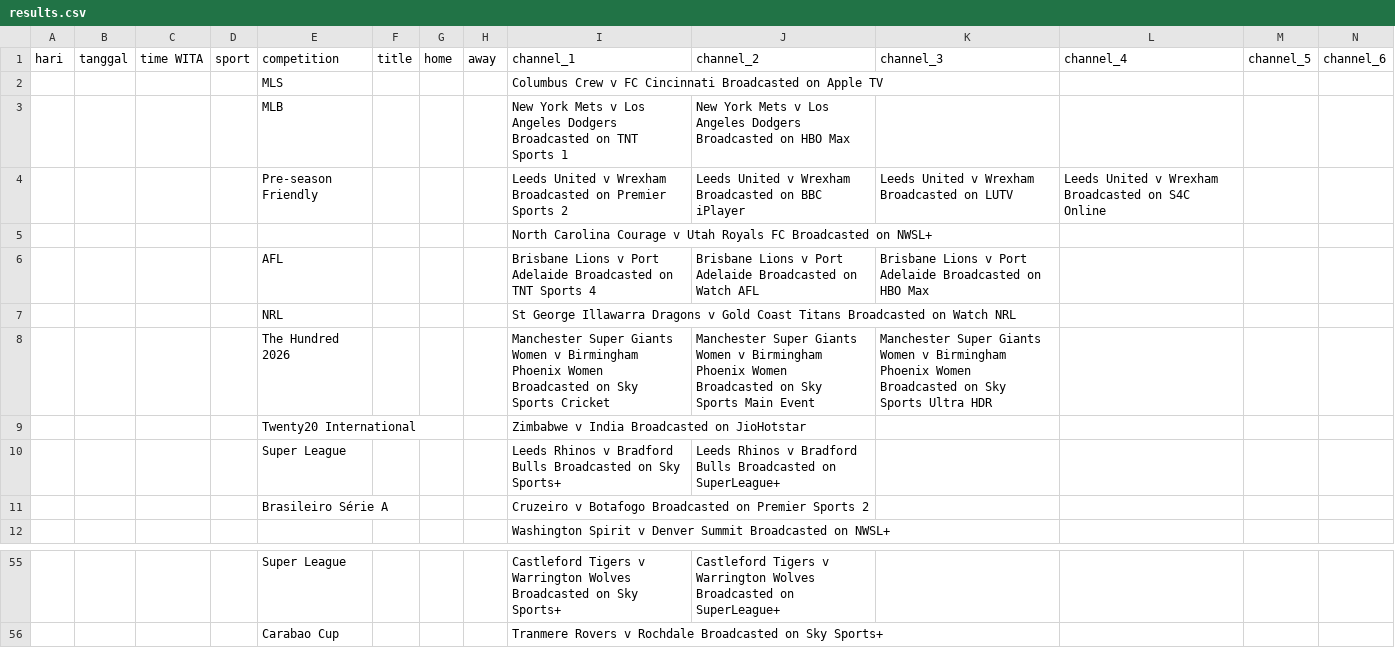
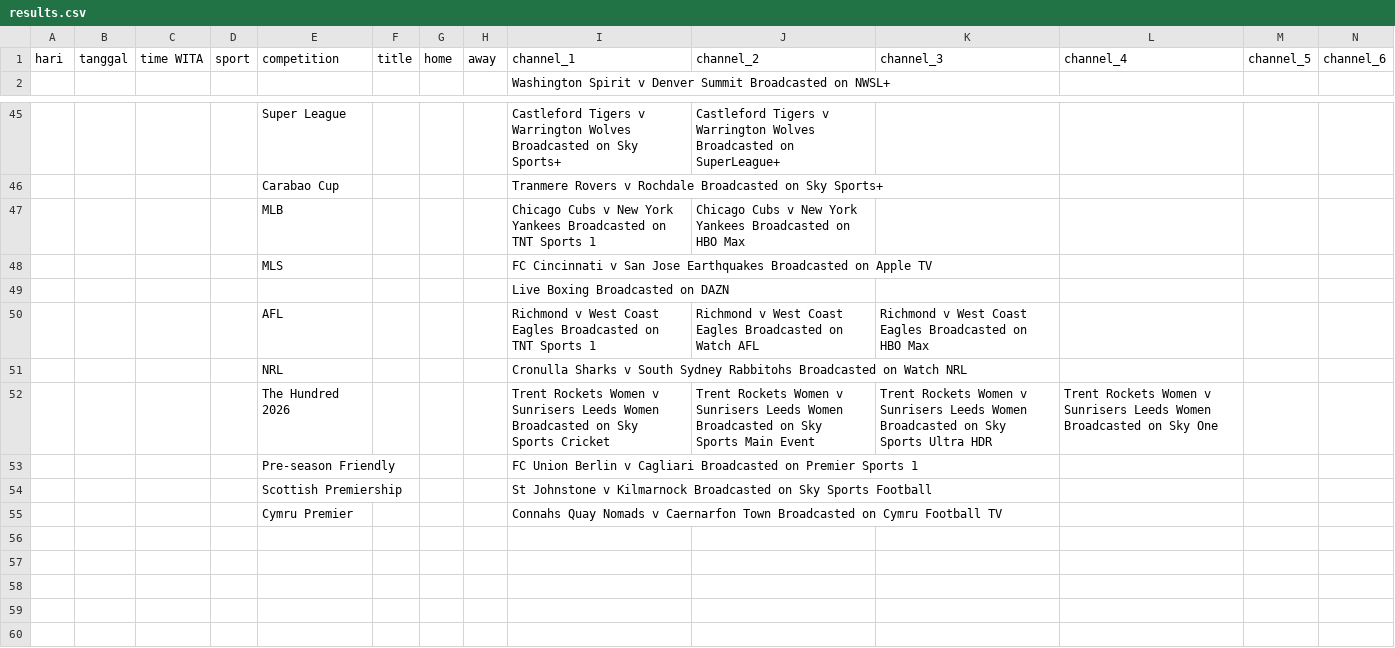
Before and after one commit to indra-boop/jerco-uk-sports, a CSV file: results.csv, drawn as a sheet; only a part is shown, gaps mark what is left out; removed rows and columns are numbered as before the commit, all else as after; rows hold the shown columns only; the diff names each change by its address in the sheet, - before the commit and + after, or states it on an @@ line.

```diff
--- a/results.csv
+++ b/results.csv
-row 2:  |  |  |  | MLS |  |  |  | Columbus Crew v FC Cincinnati Broadcasted on Apple TV
-row 3:  |  |  |  | MLB |  |  |  | New York Mets v Los Angeles Dodgers Broadcasted on TNT Sports 1 | New York Mets v Los Angeles Dodgers Broadcasted on HBO Max
-row 4:  |  |  |  | Pre-season Friendly |  |  |  | Leeds United v Wrexham Broadcasted on Premier Sports 2 | Leeds United v Wrexham Broadcasted on BBC iPlayer | Leeds United v Wrexham Broadcasted on LUTV | Leeds United v Wrexham Broadcasted on S4C Online
-row 5:  |  |  |  |  |  |  |  | North Carolina Courage v Utah Royals FC Broadcasted on NWSL+
-row 6:  |  |  |  | AFL |  |  |  | Brisbane Lions v Port Adelaide Broadcasted on TNT Sports 4 | Brisbane Lions v Port Adelaide Broadcasted on Watch AFL | Brisbane Lions v Port Adelaide Broadcasted on HBO Max
-row 7:  |  |  |  | NRL |  |  |  | St George Illawarra Dragons v Gold Coast Titans Broadcasted on Watch NRL
-row 8:  |  |  |  | The Hundred 2026 |  |  |  | Manchester Super Giants Women v Birmingham Phoenix Women Broadcasted on Sky Sports Cricket | Manchester Super Giants Women v Birmingham Phoenix Women Broadcasted on Sky Sports Main Event | Manchester Super Giants Women v Birmingham Phoenix Women Broadcasted on Sky Sports Ultra HDR
-row 9:  |  |  |  | Twenty20 International |  |  |  | Zimbabwe v India Broadcasted on JioHotstar
-row 10:  |  |  |  | Super League |  |  |  | Leeds Rhinos v Bradford Bulls Broadcasted on Sky Sports+ | Leeds Rhinos v Bradford Bulls Broadcasted on SuperLeague+
-row 11:  |  |  |  | Brasileiro Série A |  |  |  | Cruzeiro v Botafogo Broadcasted on Premier Sports 2
+row 47:  |  |  |  | MLB |  |  |  | Chicago Cubs v New York Yankees Broadcasted on TNT Sports 1 | Chicago Cubs v New York Yankees Broadcasted on HBO Max
+row 48:  |  |  |  | MLS |  |  |  | FC Cincinnati v San Jose Earthquakes Broadcasted on Apple TV
+row 49:  |  |  |  |  |  |  |  | Live Boxing Broadcasted on DAZN
+row 50:  |  |  |  | AFL |  |  |  | Richmond v West Coast Eagles Broadcasted on TNT Sports 1 | Richmond v West Coast Eagles Broadcasted on Watch AFL | Richmond v West Coast Eagles Broadcasted on HBO Max
+row 51:  |  |  |  | NRL |  |  |  | Cronulla Sharks v South Sydney Rabbitohs Broadcasted on Watch NRL
+row 52:  |  |  |  | The Hundred 2026 |  |  |  | Trent Rockets Women v Sunrisers Leeds Women Broadcasted on Sky Sports Cricket | Trent Rockets Women v Sunrisers Leeds Women Broadcasted on Sky Sports Main Event | Trent Rockets Women v Sunrisers Leeds Women Broadcasted on Sky Sports Ultra HDR | Trent Rockets Women v Sunrisers Leeds Women Broadcasted on Sky One
+row 53:  |  |  |  | Pre-season Friendly |  |  |  | FC Union Berlin v Cagliari Broadcasted on Premier Sports 1
+row 54:  |  |  |  | Scottish Premiership |  |  |  | St Johnstone v Kilmarnock Broadcasted on Sky Sports Football
+row 55:  |  |  |  | Cymru Premier |  |  |  | Connahs Quay Nomads v Caernarfon Town Broadcasted on Cymru Football TV
```
Also changed, not shown: 14 other files.
